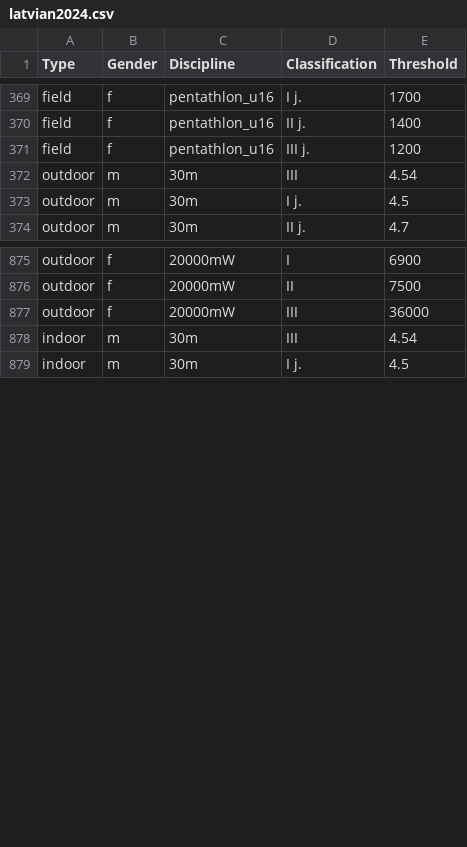
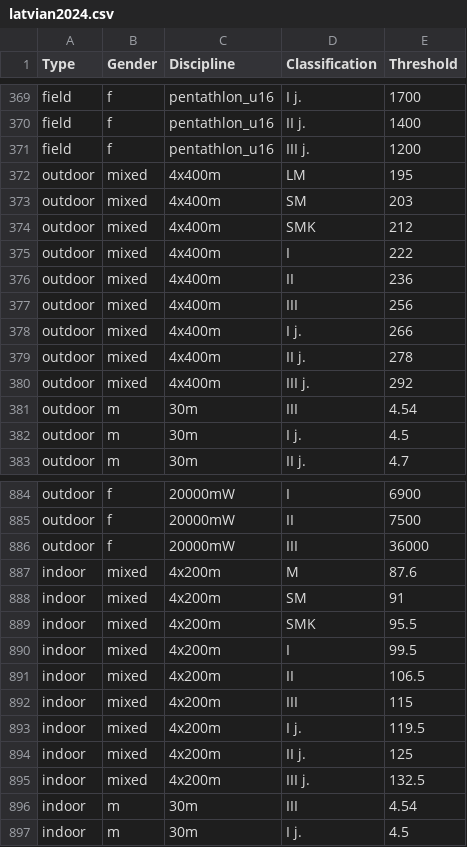
Before and after one commit to GlaivePro/IaafPoints, a CSV file: data/csv/classifier/latvian2024.csv, drawn as a sheet; only a part is shown, gaps mark what is left out.

```diff
--- a/data/csv/classifier/latvian2024.csv
+++ b/data/csv/classifier/latvian2024.csv
@@ -371,2 +371,11 @@ field,f,pentathlon_u16,"II j.",1400
 field,f,pentathlon_u16,"III j.",1200
+outdoor,mixed,4x400m,LM,195
+outdoor,mixed,4x400m,SM,203
+outdoor,mixed,4x400m,SMK,212
+outdoor,mixed,4x400m,I,222
+outdoor,mixed,4x400m,II,236
+outdoor,mixed,4x400m,III,256
+outdoor,mixed,4x400m,"I j.",266
+outdoor,mixed,4x400m,"II j.",278
+outdoor,mixed,4x400m,"III j.",292
 outdoor,m,30m,III,4.54
@@ -877,2 +886,11 @@ outdoor,f,20000mW,II,7500
 outdoor,f,20000mW,III,36000
+indoor,mixed,4x200m,M,87.6
+indoor,mixed,4x200m,SM,91
+indoor,mixed,4x200m,SMK,95.5
+indoor,mixed,4x200m,I,99.5
+indoor,mixed,4x200m,II,106.5
+indoor,mixed,4x200m,III,115
+indoor,mixed,4x200m,"I j.",119.5
+indoor,mixed,4x200m,"II j.",125
+indoor,mixed,4x200m,"III j.",132.5
 indoor,m,30m,III,4.54
```
Also changed, not shown: 1 other file.
